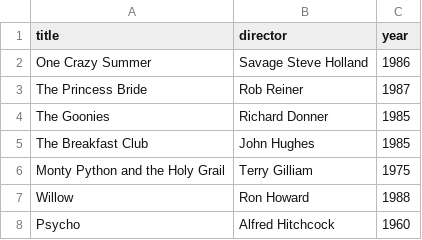
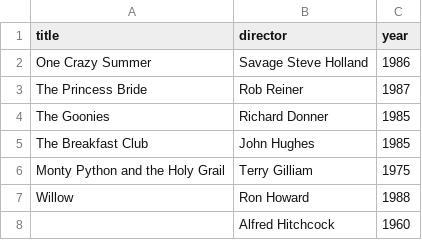
Before and after one commit to yungkolt/webflyx, a CSV file: classics.csv, drawn as a sheet.

Commit message:
L: change classics

```diff
--- a/classics.csv
+++ b/classics.csv
@@ -7,2 +7,2 @@ Monty Python and the Holy Grail, Terry Gilliam, 1975
 Willow, Ron Howard, 1988
-Psycho, Alfred Hitchcock, 1960
+, Alfred Hitchcock, 1960
```
